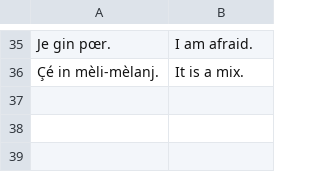
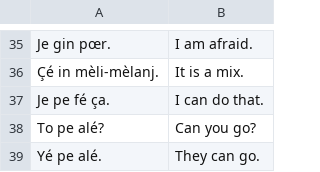
Before and after one commit to iosfounder/terminal, a TSV file: kours.tsv, drawn as a sheet; only a part is shown, gaps mark what is left out.

```diff
--- a/kours.tsv
+++ b/kours.tsv
@@ -36 +36,4 @@ Je gin pœr.	I am afraid.
 Çé in mèli-mèlanj.	It is a mix.
+Je pe fé ça.	I can do that.
+To pe alé?	Can you go?
+Yé pe alé.	They can go.
```
Also changed, not shown: 2 other files.
